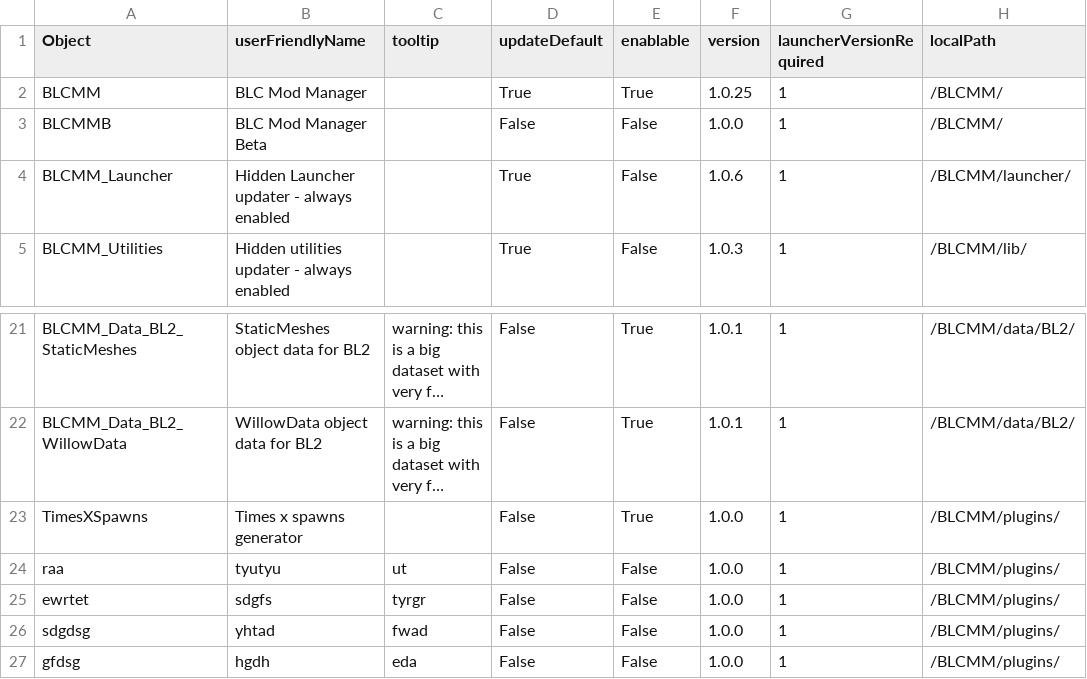
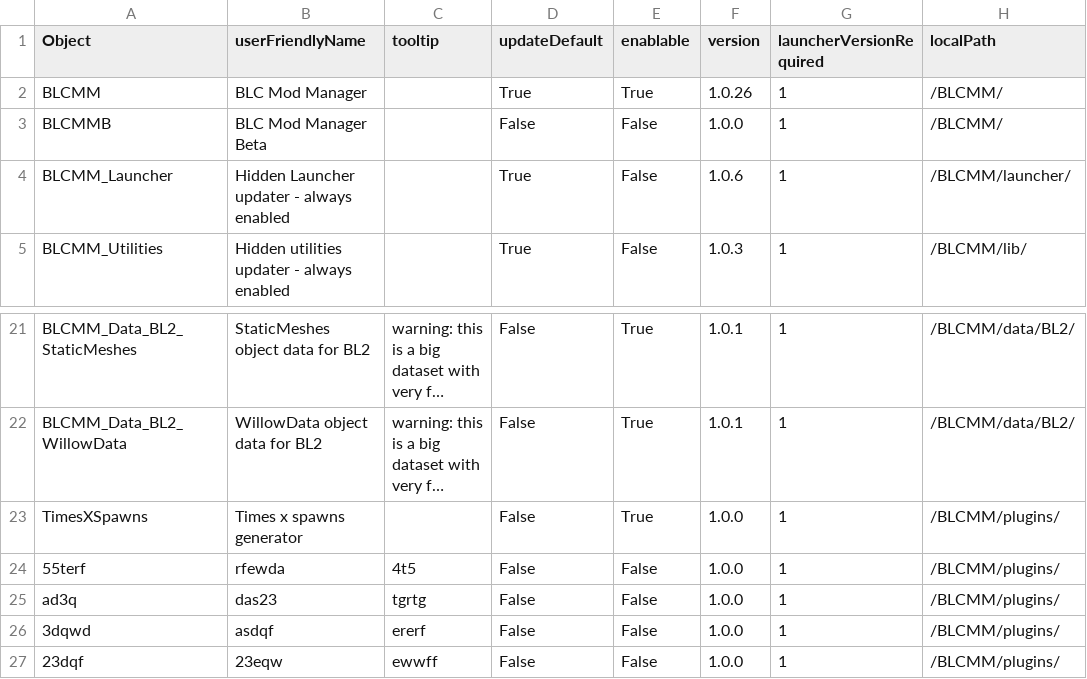
Before and after one commit to LightChaosman/BLCMods-Manager, a CSV file: Versions/settings.csv, drawn as a sheet; only a part is shown, gaps mark what is left out; long unchanged cells end in …; the diff names each change by its address in the sheet, - before the commit and + after, or states it on an @@ line.

Commit message:
1.0.26

```diff
--- a/Versions/settings.csv
+++ b/Versions/settings.csv
-F2 (version): 1.0.25
+F2 (version): 1.0.26
-A24 (Object): raa
+A24 (Object): 55terf
-B24 (userFriendlyName): tyutyu
+B24 (userFriendlyName): rfewda
-C24 (tooltip): ut
+C24 (tooltip): 4t5
-A25 (Object): ewrtet
+A25 (Object): ad3q
-B25 (userFriendlyName): sdgfs
+B25 (userFriendlyName): das23
-C25 (tooltip): tyrgr
+C25 (tooltip): tgrtg
-A26 (Object): sdgdsg
+A26 (Object): 3dqwd
-B26 (userFriendlyName): yhtad
+B26 (userFriendlyName): asdqf
-C26 (tooltip): fwad
+C26 (tooltip): ererf
-A27 (Object): gfdsg
+A27 (Object): 23dqf
-B27 (userFriendlyName): hgdh
+B27 (userFriendlyName): 23eqw
-C27 (tooltip): eda
+C27 (tooltip): ewwff
```
